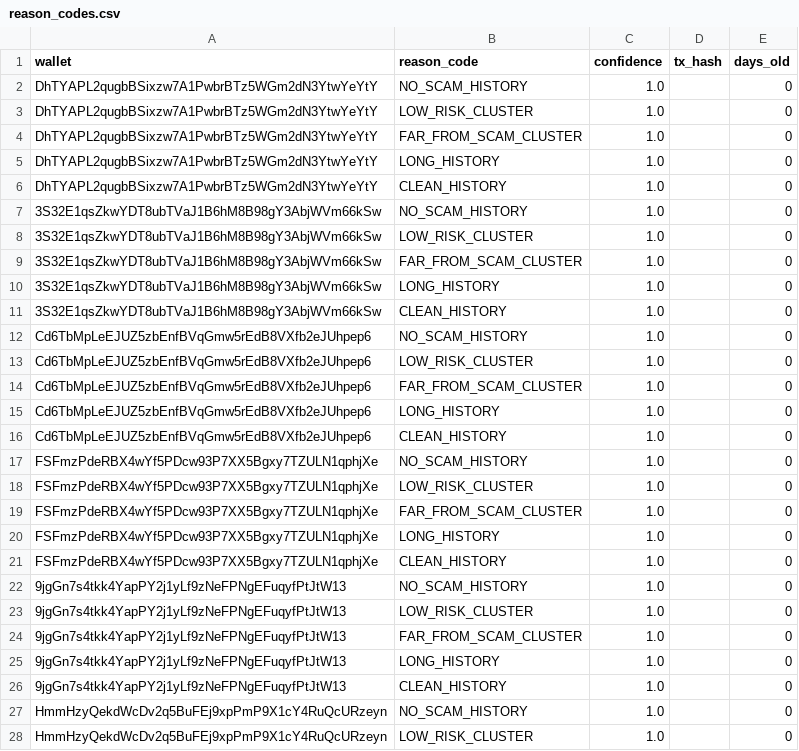
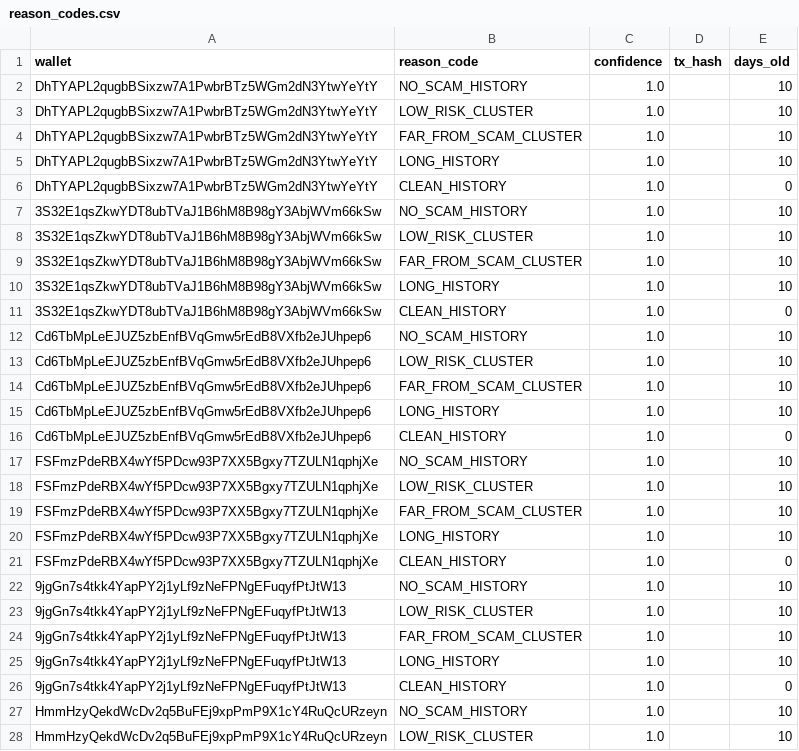
Before and after one commit to Bekal17/BACKEND-BLOCK-ID, a CSV file: backend_blockid/data/reason_codes.csv, drawn as a sheet; only a part is shown; the diff covers the shown part only.

```diff
--- a/backend_blockid/data/reason_codes.csv
+++ b/backend_blockid/data/reason_codes.csv
@@ -1,28 +1,28 @@
 wallet,reason_code,confidence,tx_hash,days_old
-DhTYAPL2qugbBSixzw7A1PwbrBTz5WGm2dN3YtwYeYtY,NO_SCAM_HISTORY,1.0,,0
-DhTYAPL2qugbBSixzw7A1PwbrBTz5WGm2dN3YtwYeYtY,LOW_RISK_CLUSTER,1.0,,0
-DhTYAPL2qugbBSixzw7A1PwbrBTz5WGm2dN3YtwYeYtY,FAR_FROM_SCAM_CLUSTER,1.0,,0
-DhTYAPL2qugbBSixzw7A1PwbrBTz5WGm2dN3YtwYeYtY,LONG_HISTORY,1.0,,0
+DhTYAPL2qugbBSixzw7A1PwbrBTz5WGm2dN3YtwYeYtY,NO_SCAM_HISTORY,1.0,,10
+DhTYAPL2qugbBSixzw7A1PwbrBTz5WGm2dN3YtwYeYtY,LOW_RISK_CLUSTER,1.0,,10
+DhTYAPL2qugbBSixzw7A1PwbrBTz5WGm2dN3YtwYeYtY,FAR_FROM_SCAM_CLUSTER,1.0,,10
+DhTYAPL2qugbBSixzw7A1PwbrBTz5WGm2dN3YtwYeYtY,LONG_HISTORY,1.0,,10
 DhTYAPL2qugbBSixzw7A1PwbrBTz5WGm2dN3YtwYeYtY,CLEAN_HISTORY,1.0,,0
-3S32E1qsZkwYDT8ubTVaJ1B6hM8B98gY3AbjWVm66kSw,NO_SCAM_HISTORY,1.0,,0
-3S32E1qsZkwYDT8ubTVaJ1B6hM8B98gY3AbjWVm66kSw,LOW_RISK_CLUSTER,1.0,,0
-3S32E1qsZkwYDT8ubTVaJ1B6hM8B98gY3AbjWVm66kSw,FAR_FROM_SCAM_CLUSTER,1.0,,0
-3S32E1qsZkwYDT8ubTVaJ1B6hM8B98gY3AbjWVm66kSw,LONG_HISTORY,1.0,,0
+3S32E1qsZkwYDT8ubTVaJ1B6hM8B98gY3AbjWVm66kSw,NO_SCAM_HISTORY,1.0,,10
+3S32E1qsZkwYDT8ubTVaJ1B6hM8B98gY3AbjWVm66kSw,LOW_RISK_CLUSTER,1.0,,10
+3S32E1qsZkwYDT8ubTVaJ1B6hM8B98gY3AbjWVm66kSw,FAR_FROM_SCAM_CLUSTER,1.0,,10
+3S32E1qsZkwYDT8ubTVaJ1B6hM8B98gY3AbjWVm66kSw,LONG_HISTORY,1.0,,10
 3S32E1qsZkwYDT8ubTVaJ1B6hM8B98gY3AbjWVm66kSw,CLEAN_HISTORY,1.0,,0
-Cd6TbMpLeEJUZ5zbEnfBVqGmw5rEdB8VXfb2eJUhpep6,NO_SCAM_HISTORY,1.0,,0
-Cd6TbMpLeEJUZ5zbEnfBVqGmw5rEdB8VXfb2eJUhpep6,LOW_RISK_CLUSTER,1.0,,0
-Cd6TbMpLeEJUZ5zbEnfBVqGmw5rEdB8VXfb2eJUhpep6,FAR_FROM_SCAM_CLUSTER,1.0,,0
-Cd6TbMpLeEJUZ5zbEnfBVqGmw5rEdB8VXfb2eJUhpep6,LONG_HISTORY,1.0,,0
+Cd6TbMpLeEJUZ5zbEnfBVqGmw5rEdB8VXfb2eJUhpep6,NO_SCAM_HISTORY,1.0,,10
+Cd6TbMpLeEJUZ5zbEnfBVqGmw5rEdB8VXfb2eJUhpep6,LOW_RISK_CLUSTER,1.0,,10
+Cd6TbMpLeEJUZ5zbEnfBVqGmw5rEdB8VXfb2eJUhpep6,FAR_FROM_SCAM_CLUSTER,1.0,,10
+Cd6TbMpLeEJUZ5zbEnfBVqGmw5rEdB8VXfb2eJUhpep6,LONG_HISTORY,1.0,,10
 Cd6TbMpLeEJUZ5zbEnfBVqGmw5rEdB8VXfb2eJUhpep6,CLEAN_HISTORY,1.0,,0
-FSFmzPdeRBX4wYf5PDcw93P7XX5Bgxy7TZULN1qphjXe,NO_SCAM_HISTORY,1.0,,0
-FSFmzPdeRBX4wYf5PDcw93P7XX5Bgxy7TZULN1qphjXe,LOW_RISK_CLUSTER,1.0,,0
-FSFmzPdeRBX4wYf5PDcw93P7XX5Bgxy7TZULN1qphjXe,FAR_FROM_SCAM_CLUSTER,1.0,,0
-FSFmzPdeRBX4wYf5PDcw93P7XX5Bgxy7TZULN1qphjXe,LONG_HISTORY,1.0,,0
+FSFmzPdeRBX4wYf5PDcw93P7XX5Bgxy7TZULN1qphjXe,NO_SCAM_HISTORY,1.0,,10
+FSFmzPdeRBX4wYf5PDcw93P7XX5Bgxy7TZULN1qphjXe,LOW_RISK_CLUSTER,1.0,,10
+FSFmzPdeRBX4wYf5PDcw93P7XX5Bgxy7TZULN1qphjXe,FAR_FROM_SCAM_CLUSTER,1.0,,10
+FSFmzPdeRBX4wYf5PDcw93P7XX5Bgxy7TZULN1qphjXe,LONG_HISTORY,1.0,,10
 FSFmzPdeRBX4wYf5PDcw93P7XX5Bgxy7TZULN1qphjXe,CLEAN_HISTORY,1.0,,0
-9jgGn7s4tkk4YapPY2j1yLf9zNeFPNgEFuqyfPtJtW13,NO_SCAM_HISTORY,1.0,,0
-9jgGn7s4tkk4YapPY2j1yLf9zNeFPNgEFuqyfPtJtW13,LOW_RISK_CLUSTER,1.0,,0
-9jgGn7s4tkk4YapPY2j1yLf9zNeFPNgEFuqyfPtJtW13,FAR_FROM_SCAM_CLUSTER,1.0,,0
-9jgGn7s4tkk4YapPY2j1yLf9zNeFPNgEFuqyfPtJtW13,LONG_HISTORY,1.0,,0
+9jgGn7s4tkk4YapPY2j1yLf9zNeFPNgEFuqyfPtJtW13,NO_SCAM_HISTORY,1.0,,10
+9jgGn7s4tkk4YapPY2j1yLf9zNeFPNgEFuqyfPtJtW13,LOW_RISK_CLUSTER,1.0,,10
+9jgGn7s4tkk4YapPY2j1yLf9zNeFPNgEFuqyfPtJtW13,FAR_FROM_SCAM_CLUSTER,1.0,,10
+9jgGn7s4tkk4YapPY2j1yLf9zNeFPNgEFuqyfPtJtW13,LONG_HISTORY,1.0,,10
 9jgGn7s4tkk4YapPY2j1yLf9zNeFPNgEFuqyfPtJtW13,CLEAN_HISTORY,1.0,,0
-HmmHzyQekdWcDv2q5BuFEj9xpPmP9X1cY4RuQcURzeyn,NO_SCAM_HISTORY,1.0,,0
-HmmHzyQekdWcDv2q5BuFEj9xpPmP9X1cY4RuQcURzeyn,LOW_RISK_CLUSTER,1.0,,0
+HmmHzyQekdWcDv2q5BuFEj9xpPmP9X1cY4RuQcURzeyn,NO_SCAM_HISTORY,1.0,,10
+HmmHzyQekdWcDv2q5BuFEj9xpPmP9X1cY4RuQcURzeyn,LOW_RISK_CLUSTER,1.0,,10
```
Also changed, not shown: 23 added rows, 1 removed row, 9 moved rows and 21 edited cells elsewhere in this file, backend_blockid/data/cluster_features.csv, backend_blockid/data/drainer_features.csv, 11 other files.
